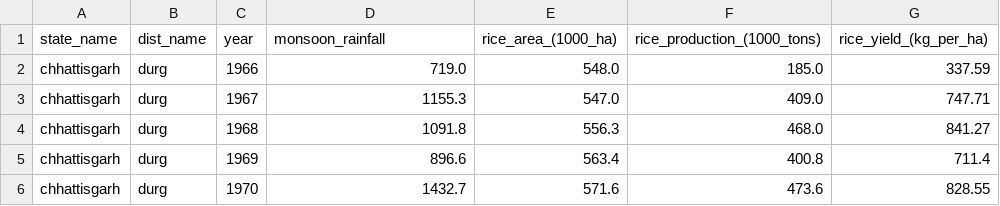
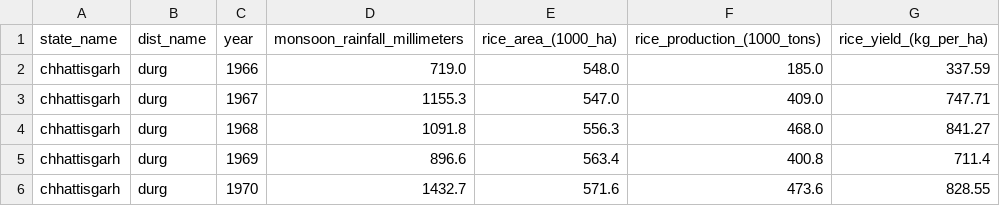
Before and after one commit to amar-at-iitm/ma5755-capstone-project, a CSV file: data/cleaned/rice_with_monsoon_rainfall.csv, drawn as a sheet; only a part is shown.

```diff
--- a/data/cleaned/rice_with_monsoon_rainfall.csv
+++ b/data/cleaned/rice_with_monsoon_rainfall.csv
@@ -1,2 +1,2 @@
-state_name,dist_name,year,monsoon_rainfall,rice_area_(1000_ha),rice_production_(1000_tons),rice_yield_(kg_per_ha)
+state_name,dist_name,year,monsoon_rainfall_millimeters,rice_area_(1000_ha),rice_production_(1000_tons),rice_yield_(kg_per_ha)
 chhattisgarh,durg,1966,719.0,548.0,185.0,337.59
```
Also changed, not shown: 6 other files.
